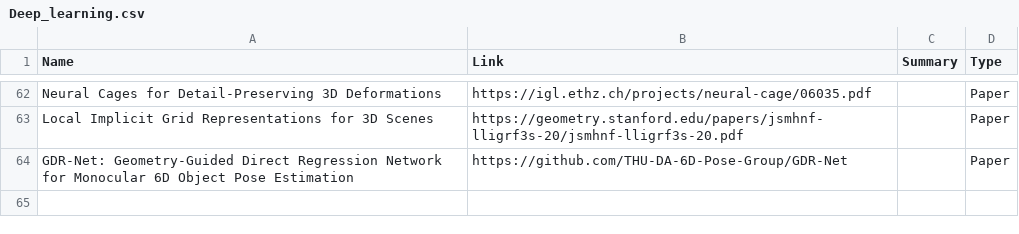
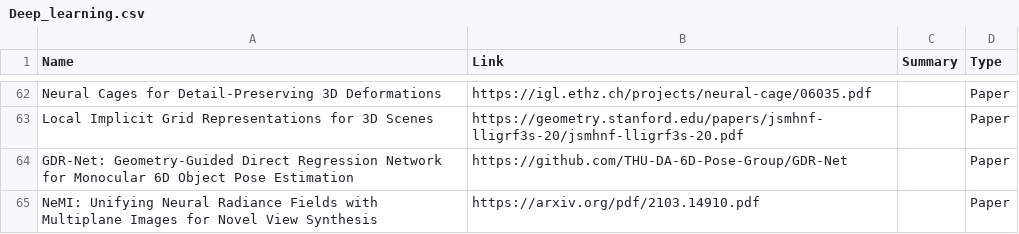
Before and after one commit to moshanATucsd/Awesome-object-SLAM-paper, a CSV file: Deep_learning.csv, drawn as a sheet; only a part is shown, gaps mark what is left out; the diff names each change by its address in the sheet, - before the commit and + after, or states it on an @@ line.

```diff
--- a/Deep_learning.csv
+++ b/Deep_learning.csv
+row 65: NeMI: Unifying Neural Radiance Fields with Multiplane Images for Novel View Synthesis | https://arxiv.org/pdf/2103.14910.pdf |  | Paper
```
Also changed, not shown: Object_SLAM.csv.
